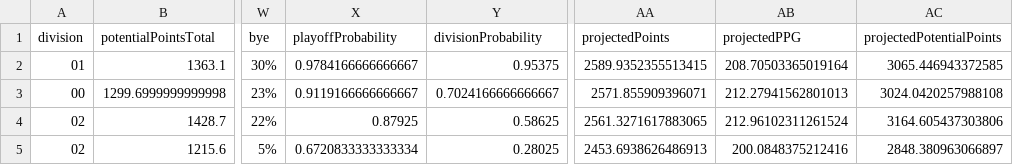
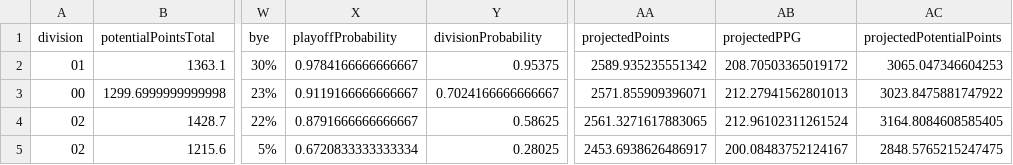
Before and after one commit to TheMathNinja/FAFL-GM-Dashboard, a CSV file: docs/playoff-picture/week-06.csv, drawn as a sheet; only a part is shown, gaps mark what is left out; the diff covers the shown part only; the diff names each change by its address in the sheet, - before the commit and + after, or states it on an @@ line.

```diff
--- a/docs/playoff-picture/week-06.csv
+++ b/docs/playoff-picture/week-06.csv
-AA2 (projectedPoints): 2589.9352355513415
+AA2 (projectedPoints): 2589.935235551342
-AB2 (projectedPPG): 208.70503365019164
+AB2 (projectedPPG): 208.70503365019172
-AC2 (projectedPotentialPoints): 3065.446943372585
+AC2 (projectedPotentialPoints): 3065.047346604253
-AC3 (projectedPotentialPoints): 3024.0420257988108
+AC3 (projectedPotentialPoints): 3023.8475881747922
-X4 (playoffProbability): 0.87925
+X4 (playoffProbability): 0.8791666666666667
-AC4 (projectedPotentialPoints): 3164.605437303806
+AC4 (projectedPotentialPoints): 3164.8084608585405
-AA5 (projectedPoints): 2453.6938626486913
+AA5 (projectedPoints): 2453.6938626486917
-AB5 (projectedPPG): 200.0848375212416
+AB5 (projectedPPG): 200.08483752124167
-AC5 (projectedPotentialPoints): 2848.380963066897
+AC5 (projectedPotentialPoints): 2848.5765215247475
```
Also changed, not shown: 61 edited cells elsewhere in this file, docs/playoff-picture/week-05.csv, docs/playoff-picture/week-07.csv, 46 other files.
